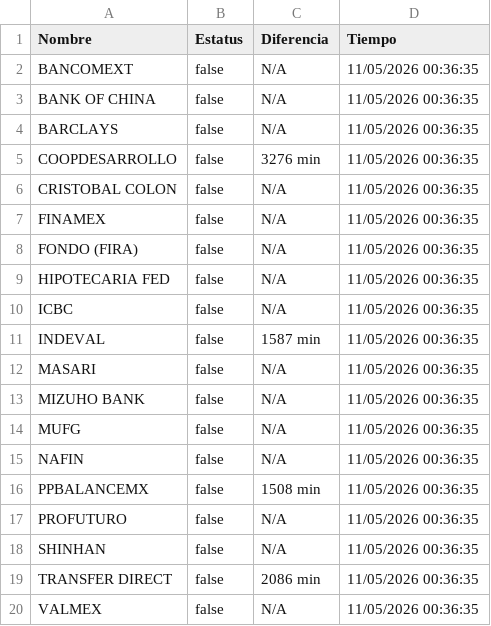
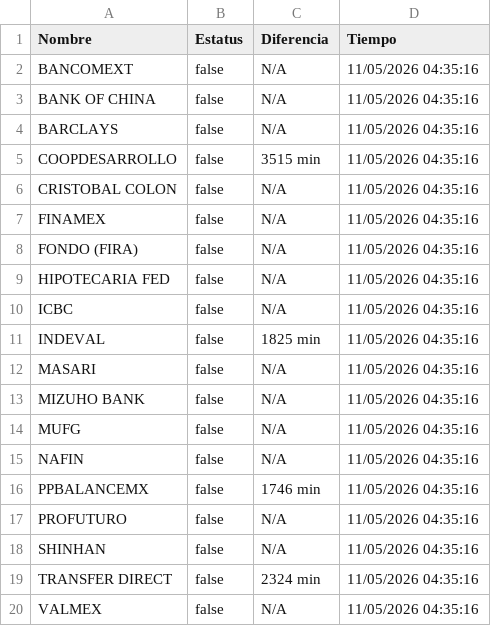
Before and after one commit to MoshiMoshi98/monspei-scrapper, a CSV file: salidas/desconectados.csv, drawn as a sheet.

```diff
--- a/salidas/desconectados.csv
+++ b/salidas/desconectados.csv
@@ -1,20 +1,20 @@
 Nombre,Estatus,Diferencia,Tiempo
-"BANCOMEXT",false,N/A,11/05/2026 00:36:35
-"BANK OF CHINA",false,N/A,11/05/2026 00:36:35
-"BARCLAYS",false,N/A,11/05/2026 00:36:35
-"COOPDESARROLLO",false,3276 min,11/05/2026 00:36:35
-"CRISTOBAL COLON",false,N/A,11/05/2026 00:36:35
-"FINAMEX",false,N/A,11/05/2026 00:36:35
-"FONDO (FIRA)",false,N/A,11/05/2026 00:36:35
-"HIPOTECARIA FED",false,N/A,11/05/2026 00:36:35
-"ICBC",false,N/A,11/05/2026 00:36:35
-"INDEVAL",false,1587 min,11/05/2026 00:36:35
-"MASARI",false,N/A,11/05/2026 00:36:35
-"MIZUHO BANK",false,N/A,11/05/2026 00:36:35
-"MUFG",false,N/A,11/05/2026 00:36:35
-"NAFIN",false,N/A,11/05/2026 00:36:35
-"PPBALANCEMX",false,1508 min,11/05/2026 00:36:35
-"PROFUTURO",false,N/A,11/05/2026 00:36:35
-"SHINHAN",false,N/A,11/05/2026 00:36:35
-"TRANSFER DIRECT",false,2086 min,11/05/2026 00:36:35
-"VALMEX",false,N/A,11/05/2026 00:36:35
+"BANCOMEXT",false,N/A,11/05/2026 04:35:16
+"BANK OF CHINA",false,N/A,11/05/2026 04:35:16
+"BARCLAYS",false,N/A,11/05/2026 04:35:16
+"COOPDESARROLLO",false,3515 min,11/05/2026 04:35:16
+"CRISTOBAL COLON",false,N/A,11/05/2026 04:35:16
+"FINAMEX",false,N/A,11/05/2026 04:35:16
+"FONDO (FIRA)",false,N/A,11/05/2026 04:35:16
+"HIPOTECARIA FED",false,N/A,11/05/2026 04:35:16
+"ICBC",false,N/A,11/05/2026 04:35:16
+"INDEVAL",false,1825 min,11/05/2026 04:35:16
+"MASARI",false,N/A,11/05/2026 04:35:16
+"MIZUHO BANK",false,N/A,11/05/2026 04:35:16
+"MUFG",false,N/A,11/05/2026 04:35:16
+"NAFIN",false,N/A,11/05/2026 04:35:16
+"PPBALANCEMX",false,1746 min,11/05/2026 04:35:16
+"PROFUTURO",false,N/A,11/05/2026 04:35:16
+"SHINHAN",false,N/A,11/05/2026 04:35:16
+"TRANSFER DIRECT",false,2324 min,11/05/2026 04:35:16
+"VALMEX",false,N/A,11/05/2026 04:35:16
```
Also changed, not shown: salidas/all.csv, 2 other files.
